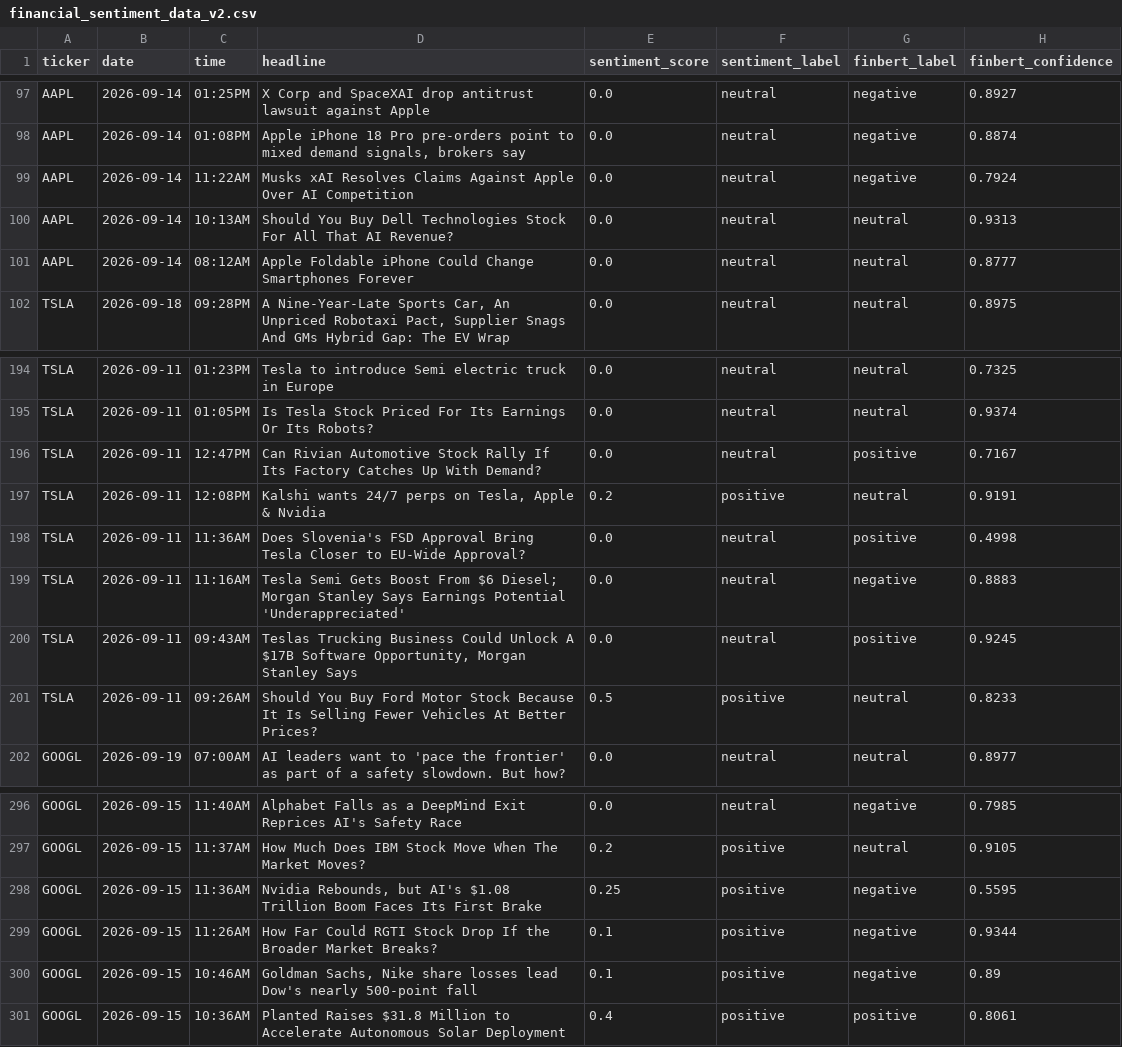
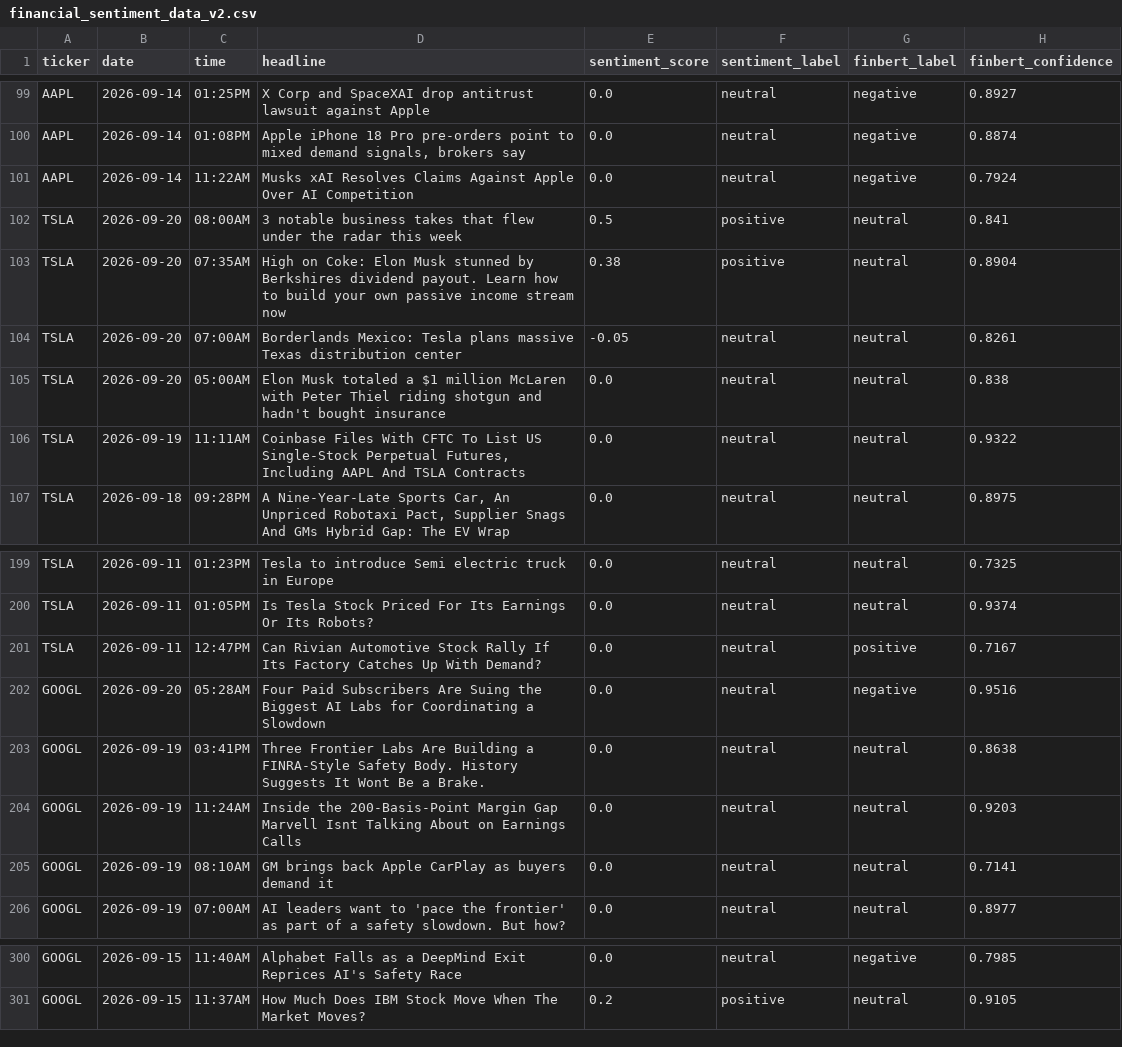
Before and after one commit to Onunga123/financial-sentiment-analyzer, a CSV file: financial_sentiment_data_v2.csv, drawn as a sheet; only a part is shown, gaps mark what is left out; the diff covers the shown part only.

```diff
--- a/financial_sentiment_data_v2.csv
+++ b/financial_sentiment_data_v2.csv
@@ -99,4 +101,7 @@ AAPL,2026-09-14,01:08PM,"Apple iPhone 18 Pro pre-orders point to mixed demand si
 AAPL,2026-09-14,11:22AM,Musks xAI Resolves Claims Against Apple Over AI Competition,0.0,neutral,negative,0.7924
-AAPL,2026-09-14,10:13AM,Should You Buy Dell Technologies Stock For All That AI Revenue?,0.0,neutral,neutral,0.9313
-AAPL,2026-09-14,08:12AM,Apple Foldable iPhone Could Change Smartphones Forever,0.0,neutral,neutral,0.8777
+TSLA,2026-09-20,08:00AM,3 notable business takes that flew under the radar this week,0.5,positive,neutral,0.841
+TSLA,2026-09-20,07:35AM,High on Coke: Elon Musk stunned by Berkshires dividend payout. Learn how to build your own passive income stream now,0.38,positive,neutral,0.8904
+TSLA,2026-09-20,07:00AM,Borderlands Mexico: Tesla plans massive Texas distribution center,-0.05,neutral,neutral,0.8261
+TSLA,2026-09-20,05:00AM,Elon Musk totaled a $1 million McLaren with Peter Thiel riding shotgun  and hadn't bought insurance,0.0,neutral,neutral,0.838
+TSLA,2026-09-19,11:11AM,"Coinbase Files With CFTC To List US Single-Stock Perpetual Futures, Including AAPL And TSLA Contracts",0.0,neutral,neutral,0.9322
 TSLA,2026-09-18,09:28PM,"A Nine-Year-Late Sports Car, An Unpriced Robotaxi Pact, Supplier Snags And GMs Hybrid Gap: The EV Wrap",0.0,neutral,neutral,0.8975
@@ -196,7 +201,6 @@ TSLA,2026-09-11,01:05PM,Is Tesla Stock Priced For Its Earnings Or Its Robots?,0.
 TSLA,2026-09-11,12:47PM,Can Rivian Automotive Stock Rally If Its Factory Catches Up With Demand?,0.0,neutral,positive,0.7167
-TSLA,2026-09-11,12:08PM,"Kalshi wants 24/7 perps on Tesla, Apple & Nvidia",0.2,positive,neutral,0.9191
-TSLA,2026-09-11,11:36AM,Does Slovenia's FSD Approval Bring Tesla Closer to EU-Wide Approval?,0.0,neutral,positive,0.4998
-TSLA,2026-09-11,11:16AM,Tesla Semi Gets Boost From $6 Diesel; Morgan Stanley Says Earnings Potential 'Underappreciated',0.0,neutral,negative,0.8883
-TSLA,2026-09-11,09:43AM,"Teslas Trucking Business Could Unlock A $17B Software Opportunity, Morgan Stanley Says",0.0,neutral,positive,0.9245
-TSLA,2026-09-11,09:26AM,Should You Buy Ford Motor Stock Because It Is Selling Fewer Vehicles At Better Prices?,0.5,positive,neutral,0.8233
+GOOGL,2026-09-20,05:28AM,Four Paid Subscribers Are Suing the Biggest AI Labs for Coordinating a Slowdown,0.0,neutral,negative,0.9516
+GOOGL,2026-09-19,03:41PM,Three Frontier Labs Are Building a FINRA-Style Safety Body. History Suggests It Wont Be a Brake.,0.0,neutral,neutral,0.8638
+GOOGL,2026-09-19,11:24AM,Inside the 200-Basis-Point Margin Gap Marvell Isnt Talking About on Earnings Calls,0.0,neutral,neutral,0.9203
+GOOGL,2026-09-19,08:10AM,GM brings back Apple CarPlay as buyers demand it,0.0,neutral,neutral,0.7141
 GOOGL,2026-09-19,07:00AM,AI leaders want to 'pace the frontier' as part of a safety slowdown. But how?,0.0,neutral,neutral,0.8977
@@ -297,5 +301 @@ GOOGL,2026-09-15,11:40AM,Alphabet Falls as a DeepMind Exit Reprices AI's Safety
 GOOGL,2026-09-15,11:37AM,How Much Does IBM Stock Move When The Market Moves?,0.2,positive,neutral,0.9105
-GOOGL,2026-09-15,11:36AM,"Nvidia Rebounds, but AI's $1.08 Trillion Boom Faces Its First Brake",0.25,positive,negative,0.5595
-GOOGL,2026-09-15,11:26AM,How Far Could RGTI Stock Drop If the Broader Market Breaks?,0.1,positive,negative,0.9344
-GOOGL,2026-09-15,10:46AM,"Goldman Sachs, Nike share losses lead Dow's nearly 500-point fall",0.1,positive,negative,0.89
-GOOGL,2026-09-15,10:36AM,Planted Raises $31.8 Million to Accelerate Autonomous Solar Deployment,0.4,positive,positive,0.8061
```
Also changed, not shown: 2 added rows and 1 edited cell elsewhere in this file.
